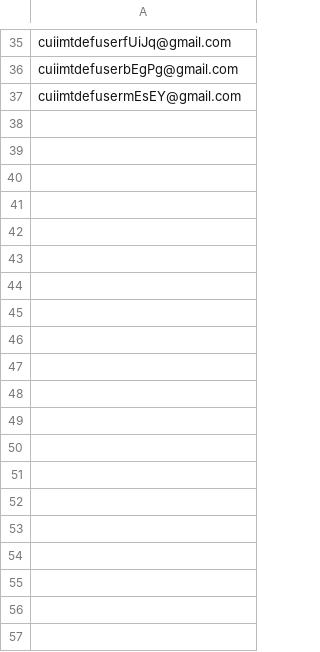
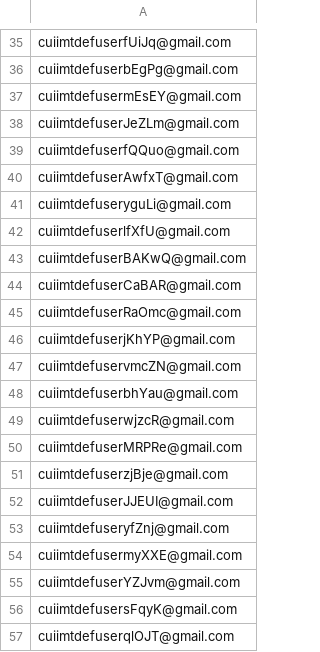
Before and after one commit to hmcts/civil-performance, a CSV file: CUIDefUsers.csv, drawn as a sheet; only a part is shown, gaps mark what is left out; the diff covers the shown part only.

```diff
--- a/CUIDefUsers.csv
+++ b/CUIDefUsers.csv
@@ -37 +37,21 @@ cuiimtdefuserbEgPg@gmail.com
 cuiimtdefusermEsEY@gmail.com
+cuiimtdefuserJeZLm@gmail.com
+cuiimtdefuserfQQuo@gmail.com
+cuiimtdefuserAwfxT@gmail.com
+cuiimtdefuseryguLi@gmail.com
+cuiimtdefuserlfXfU@gmail.com
+cuiimtdefuserBAKwQ@gmail.com
+cuiimtdefuserCaBAR@gmail.com
+cuiimtdefuserRaOmc@gmail.com
+cuiimtdefuserjKhYP@gmail.com
+cuiimtdefuservmcZN@gmail.com
+cuiimtdefuserbhYau@gmail.com
+cuiimtdefuserwjzcR@gmail.com
+cuiimtdefuserMRPRe@gmail.com
+cuiimtdefuserzjBje@gmail.com
+cuiimtdefuserJJEUI@gmail.com
+cuiimtdefuseryfZnj@gmail.com
+cuiimtdefusermyXXE@gmail.com
+cuiimtdefuserYZJvm@gmail.com
+cuiimtdefusersFqyK@gmail.com
+cuiimtdefuserqlOJT@gmail.com
```
Also changed, not shown: 146 added rows elsewhere in this file, CUIClaimUsers.csv, src/gatling/resources/claimantIntentionDetails.csv, 5 other files.
